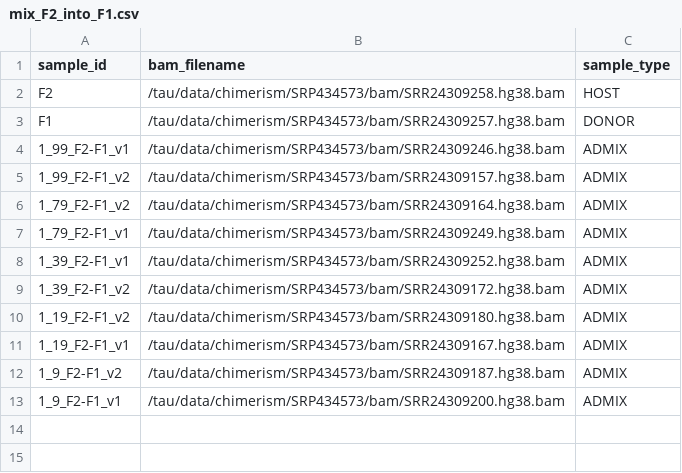
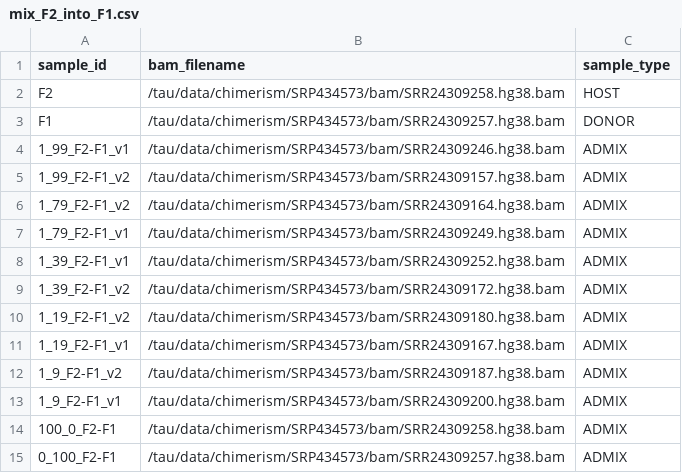
Before and after one commit to SACGF/allomix, a CSV file: paper/public_data/SRP434573/sample_csvs/mix_F2_into_F1.csv, drawn as a sheet.

```diff
--- a/paper/public_data/SRP434573/sample_csvs/mix_F2_into_F1.csv
+++ b/paper/public_data/SRP434573/sample_csvs/mix_F2_into_F1.csv
@@ -13 +13,3 @@ F1,/tau/data/chimerism/SRP434573/bam/SRR24309257.hg38.bam,DONOR
 1_9_F2-F1_v1,/tau/data/chimerism/SRP434573/bam/SRR24309200.hg38.bam,ADMIX
+100_0_F2-F1,/tau/data/chimerism/SRP434573/bam/SRR24309258.hg38.bam,ADMIX
+0_100_F2-F1,/tau/data/chimerism/SRP434573/bam/SRR24309257.hg38.bam,ADMIX
```
Also changed, not shown: paper/public_data/SRP434573/manifest.tsv, paper/public_data/SRP434573/sample_csvs/mix_F1_into_F3.csv, 9 other files.
